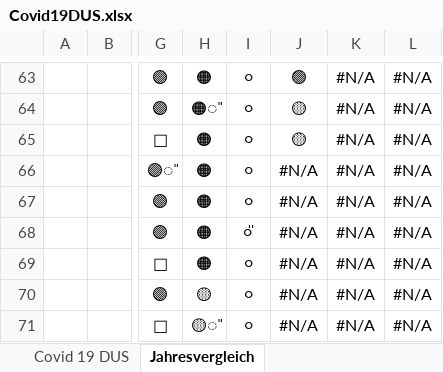
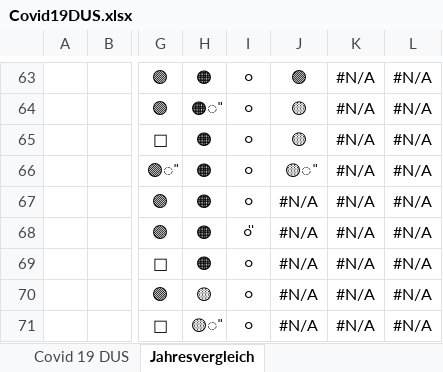
Before and after one commit to dirkschreib/Covid19DUS, an Excel workbook: Covid19DUS.xlsx, sheet Jahresvergleich, drawn as a sheet; only a part is shown, gaps mark what is left out; values as stored, in another font and other column widths than the file's, no borders; table styles not drawn; the diff names each change by its address in the sheet, - before the commit and + after, or states it on an @@ line.

```diff
--- a/Covid19DUS.xlsx (sheet Jahresvergleich)
+++ b/Covid19DUS.xlsx (sheet Jahresvergleich)
-J66: #N/A
+J66: 🟡̎
```
Also changed, not shown: sheet Covid 19 DUS, charts or pictures, 2 other files.
